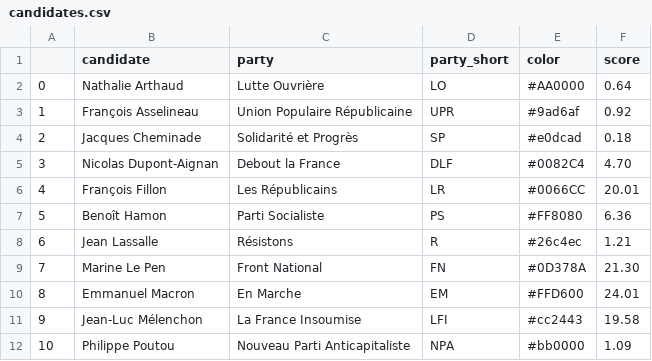
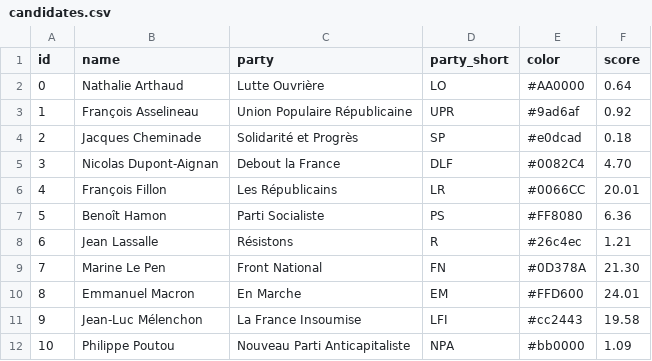
Before and after one commit to TheoDlmz/AxisRules, a CSV file: data/France 2017/candidates.csv, drawn as a sheet.

```diff
--- a/data/France 2017/candidates.csv
+++ b/data/France 2017/candidates.csv
@@ -1,2 +1,2 @@
-,candidate,party,party_short,color,score
+id,name,party,party_short,color,score
 0,Nathalie Arthaud,Lutte Ouvrière,LO,#AA0000,0.64
```
Also changed, not shown: data/France 2002/Gy-Les-Nonains/votes/approval.csv, data/France 2002/Orsay/votes/approval.csv, 39 other files.
